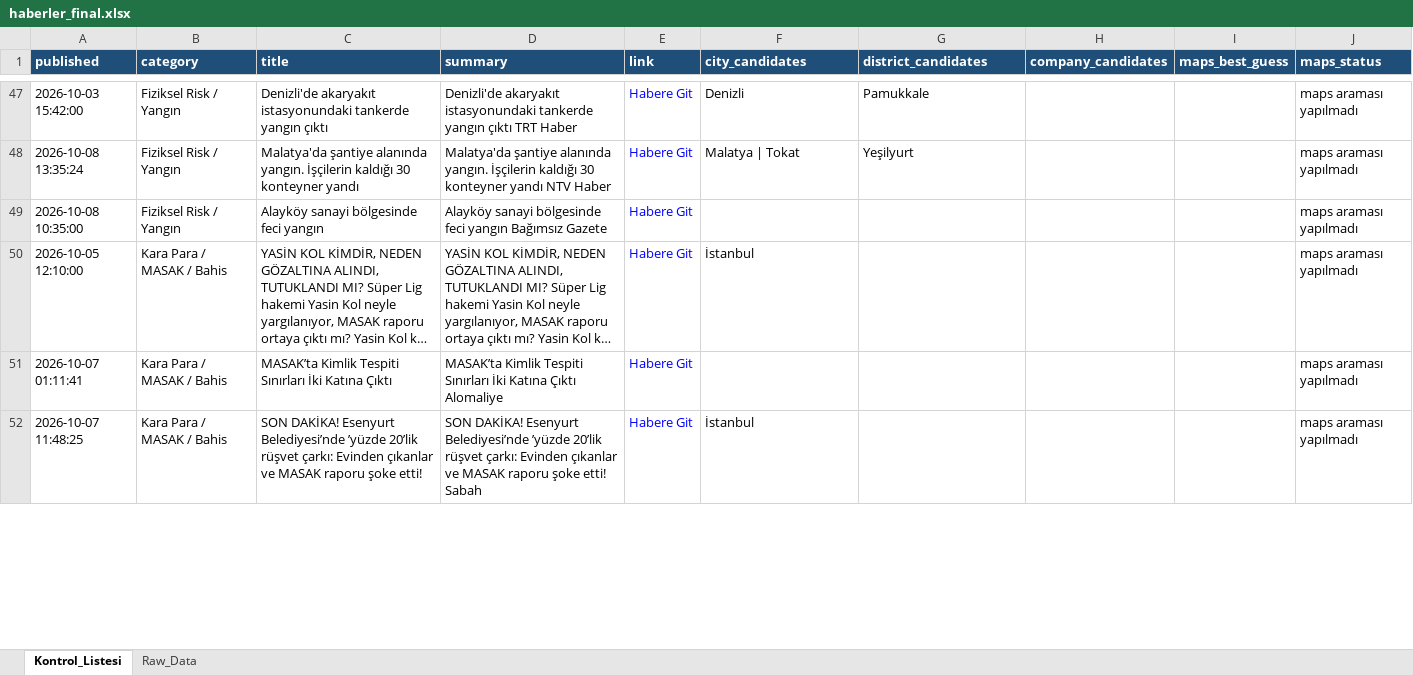
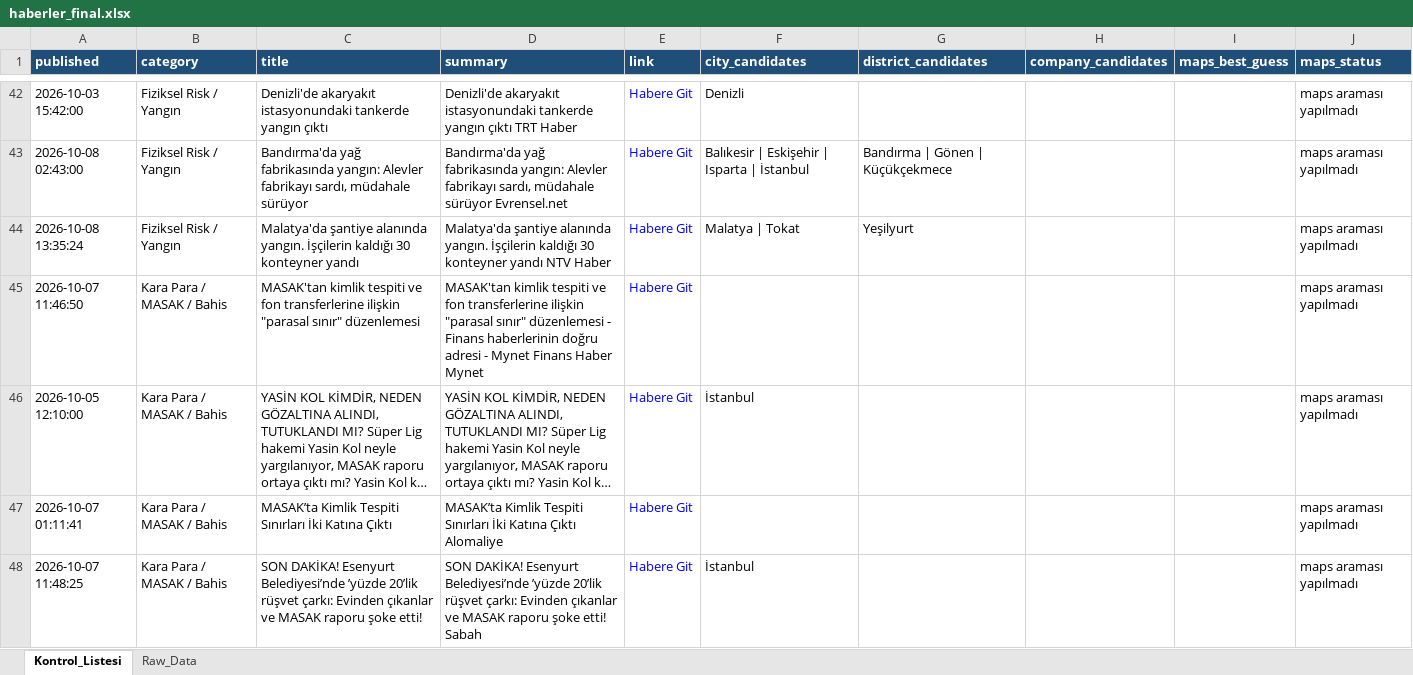
Before and after one commit to MuhammedMustafaSungur/haber-risk-monitor, an Excel workbook: data/haberler_final.xlsx, sheet Kontrol_Listesi, drawn as a sheet; only a part is shown, gaps mark what is left out; long unchanged cells end in …; values as stored, in another font and other column widths than the file's, no borders; removed rows and columns are numbered as before the commit, all else as after; the diff covers the shown part only; the diff names each change by its address in the sheet, - before the commit and + after, or states it on an @@ line.

```diff
--- a/data/haberler_final.xlsx (sheet Kontrol_Listesi)
+++ b/data/haberler_final.xlsx (sheet Kontrol_Listesi)
-G42 (district_candidates): Pamukkale
+G42 (district_candidates): (empty)
+row 43: 2026-10-08 02:43:00 | Fiziksel Risk / Yangın | Bandırma'da yağ fabrikasında yangın: Alevler fabrikayı sardı, müdahale sürüyor | Bandırma'da yağ fabrikasında yangın: Alevler fabrikayı sardı, müdahale sürüyor Evrensel.net | Habere Git | Balıkesir | Eskişehir | Isparta | İstanbul | Bandırma | Gönen | Küçükçekmece |  |  | maps araması yapılmadı
-row 49: 2026-10-08 10:35:00 | Fiziksel Risk / Yangın | Alayköy sanayi bölgesinde feci yangın | Alayköy sanayi bölgesinde feci yangın Bağımsız Gazete | Habere Git |  |  |  |  | maps araması yapılmadı
+row 45: 2026-10-07 11:46:50 | Kara Para / MASAK / Bahis | MASAK'tan kimlik tespiti ve fon transferlerine ilişkin "parasal sınır" düzenlemesi | MASAK'tan kimlik tespiti ve fon transferlerine ilişkin "parasal sınır" düzenlemesi - Finans haberlerinin doğru adresi - Mynet Finans Haber Mynet | Habere Git |  |  |  |  | maps araması yapılmadı
```
Also changed, not shown: 48 added rows, 42 removed rows, 18 moved rows and 142 edited cells elsewhere in this sheet, sheet Raw_Data, 1 other file.
